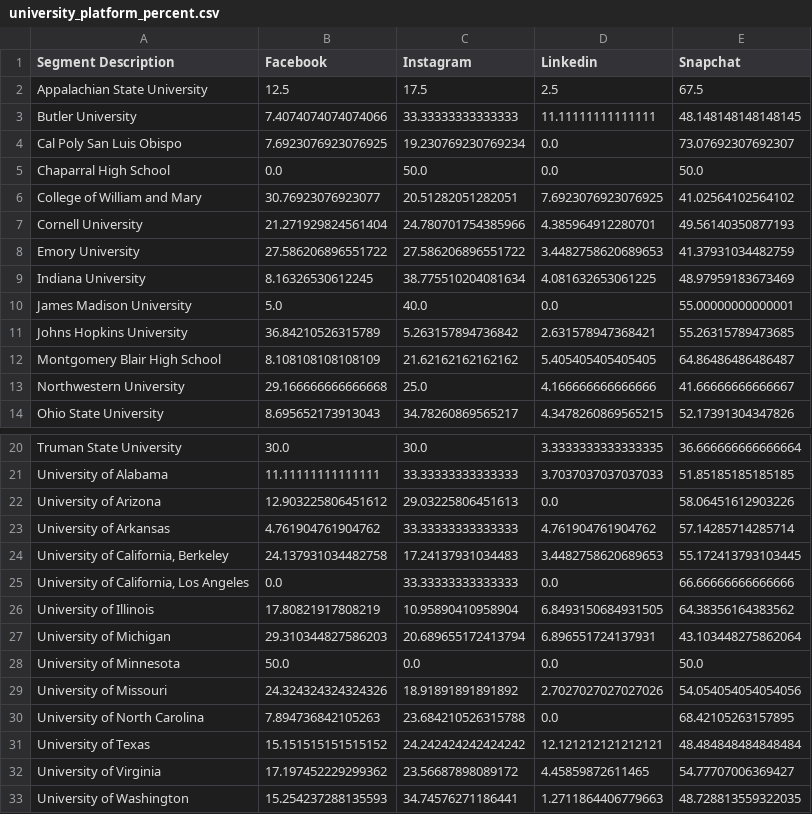
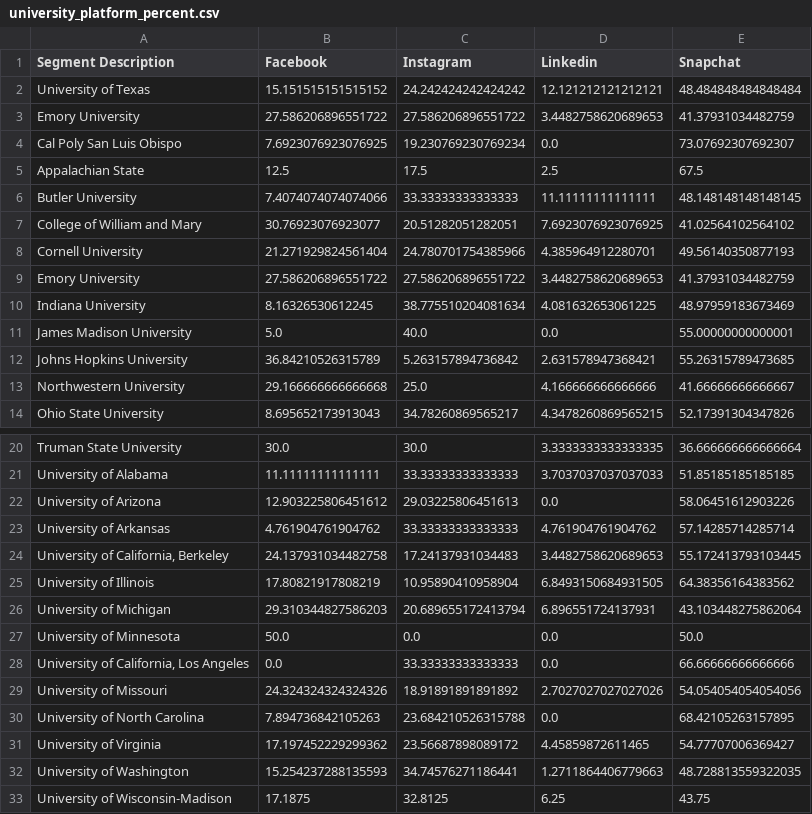
Before and after one commit to JackCrawfordRobertson/American_Social_Analysis, a CSV file: public/data/university_platform_percent.csv, drawn as a sheet; only a part is shown, gaps mark what is left out; the shorter side is filled out with more unchanged rows.

```diff
--- a/public/data/university_platform_percent.csv
+++ b/public/data/university_platform_percent.csv
@@ -1,6 +1,7 @@
 Segment Description,Facebook,Instagram,Linkedin,Snapchat
-Appalachian State University,12.5,17.5,2.5,67.5
+University of Texas,15.151515151515152,24.242424242424242,12.121212121212121,48.484848484848484
+Emory University,27.586206896551722,27.586206896551722,3.4482758620689653,41.37931034482759
+Cal Poly San Luis Obispo,7.6923076923076925,19.230769230769234,0.0,73.07692307692307
+Appalachian State,12.5,17.5,2.5,67.5
 Butler University,7.4074074074074066,33.33333333333333,11.11111111111111,48.148148148148145
-Cal Poly San Luis Obispo,7.6923076923076925,19.230769230769234,0.0,73.07692307692307
-Chaparral High School,0.0,50.0,0.0,50.0
 College of William and Mary,30.76923076923077,20.51282051282051,7.6923076923076925,41.02564102564102
@@ -11,3 +12,2 @@ James Madison University,5.0,40.0,0.0,55.00000000000001
 Johns Hopkins University,36.84210526315789,5.263157894736842,2.631578947368421,55.26315789473685
-Montgomery Blair High School,8.108108108108109,21.62162162162162,5.405405405405405,64.86486486486487
 Northwestern University,29.166666666666668,25.0,4.166666666666666,41.66666666666667
@@ -24,3 +24,2 @@ University of Arkansas,4.761904761904762,33.33333333333333,4.761904761904762,57.
 "University of California, Berkeley",24.137931034482758,17.24137931034483,3.4482758620689653,55.172413793103445
-"University of California, Los Angeles",0.0,33.33333333333333,0.0,66.66666666666666
 University of Illinois,17.80821917808219,10.95890410958904,6.8493150684931505,64.38356164383562
@@ -28,5 +27,5 @@ University of Michigan,29.310344827586203,20.689655172413794,6.896551724137931,4
 University of Minnesota,50.0,0.0,0.0,50.0
+"University of California, Los Angeles",0.0,33.33333333333333,0.0,66.66666666666666
 University of Missouri,24.324324324324326,18.91891891891892,2.7027027027027026,54.054054054054056
 University of North Carolina,7.894736842105263,23.684210526315788,0.0,68.42105263157895
-University of Texas,15.151515151515152,24.242424242424242,12.121212121212121,48.484848484848484
 University of Virginia,17.197452229299362,23.56687898089172,4.45859872611465,54.77707006369427
```
Also changed, not shown: public/data/household_income_percent.csv, public/data/religious_platform_percent_filtered.csv, 13 other files.
